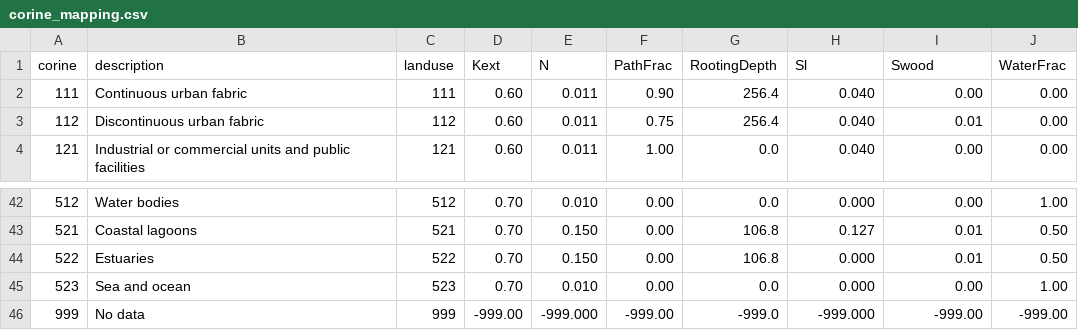
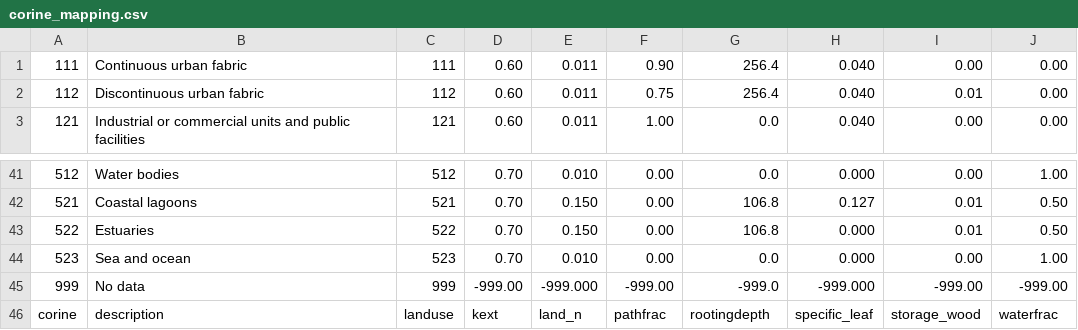
Before and after one commit to Deltares/hydromt_wflow, a CSV file: hydromt_wflow/data/lulc/corine_mapping.csv, drawn as a sheet; only a part is shown, gaps mark what is left out.

```diff
--- a/hydromt_wflow/data/lulc/corine_mapping.csv
+++ b/hydromt_wflow/data/lulc/corine_mapping.csv
@@ -1,2 +1 @@
-corine,description,landuse,Kext,N,PathFrac,RootingDepth,Sl,Swood,WaterFrac
 111,Continuous urban fabric,111,0.60,0.011,0.90,256.4,0.040,0.00,0.00
@@ -46 +45,2 @@ corine,description,landuse,Kext,N,PathFrac,RootingDepth,Sl,Swood,WaterFrac
 999,No data,999,-999.00,-999.000,-999.00,-999.0,-999.000,-999.00,-999.00
+corine,description,landuse,kext,land_n,pathfrac,rootingdepth,specific_leaf,storage_wood,waterfrac
```
Also changed, not shown: hydromt_wflow/data/lulc/esa_worldcover_mapping.csv, hydromt_wflow/data/lulc/globcover_mapping.csv, 7 other files.
